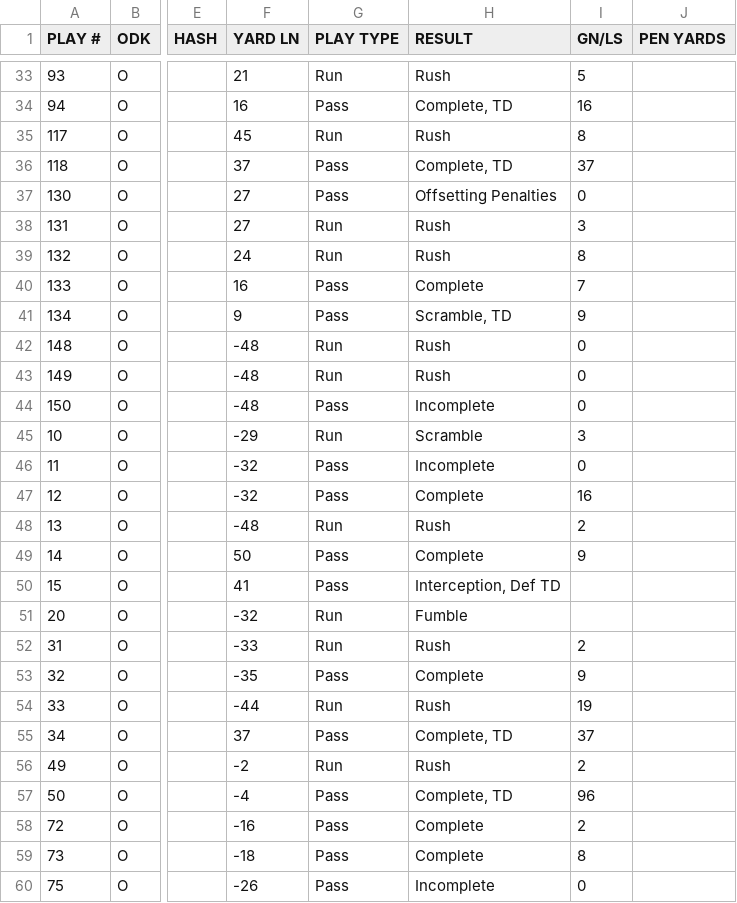
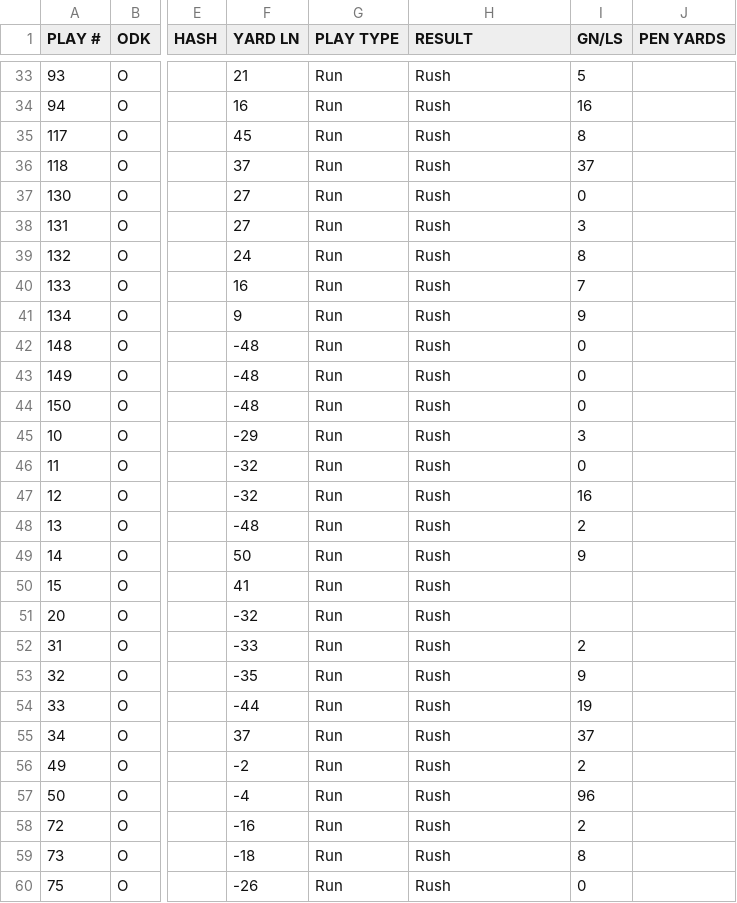
Before and after one commit to gilpins/JT-WilHi-Offense-Playlist-Sample, a CSV file: data.csv, drawn as a sheet; only a part is shown, gaps mark what is left out; the diff covers the shown part only; the diff names each change by its address in the sheet, - before the commit and + after, or states it on an @@ line.

```diff
--- a/data.csv
+++ b/data.csv
-G34 (PLAY TYPE): Pass
+G34 (PLAY TYPE): Run
-H34 (RESULT): Complete, TD
+H34 (RESULT): Rush
-G36:G37 (PLAY TYPE): Pass
+G36:G37 (PLAY TYPE): Run
-H36 (RESULT): Complete, TD
+H36 (RESULT): Rush
-H37 (RESULT): Offsetting Penalties
+H37 (RESULT): Rush
-G40:G41 (PLAY TYPE): Pass
+G40:G41 (PLAY TYPE): Run
-H40 (RESULT): Complete
+H40 (RESULT): Rush
-H41 (RESULT): Scramble, TD
+H41 (RESULT): Rush
-G44 (PLAY TYPE): Pass
+G44 (PLAY TYPE): Run
-H44 (RESULT): Incomplete
+H44 (RESULT): Rush
-H45 (RESULT): Scramble
+H45 (RESULT): Rush
-G46:G47 (PLAY TYPE): Pass
+G46:G47 (PLAY TYPE): Run
-H46 (RESULT): Incomplete
+H46 (RESULT): Rush
-H47 (RESULT): Complete
+H47 (RESULT): Rush
-G49:G50 (PLAY TYPE): Pass
+G49:G50 (PLAY TYPE): Run
-H49 (RESULT): Complete
+H49 (RESULT): Rush
-H50 (RESULT): Interception, Def TD
+H50 (RESULT): Rush
-H51 (RESULT): Fumble
+H51 (RESULT): Rush
-G53 (PLAY TYPE): Pass
+G53 (PLAY TYPE): Run
-H53 (RESULT): Complete
+H53 (RESULT): Rush
-G55 (PLAY TYPE): Pass
+G55 (PLAY TYPE): Run
-H55 (RESULT): Complete, TD
+H55 (RESULT): Rush
-G57:G60 (PLAY TYPE): Pass
+G57:G60 (PLAY TYPE): Run
-H57 (RESULT): Complete, TD
+H57 (RESULT): Rush
-H58:H59 (RESULT): Complete
+H58:H59 (RESULT): Rush
-H60 (RESULT): Incomplete
+H60 (RESULT): Rush
```
Also changed, not shown: 110 edited cells elsewhere in this file.
